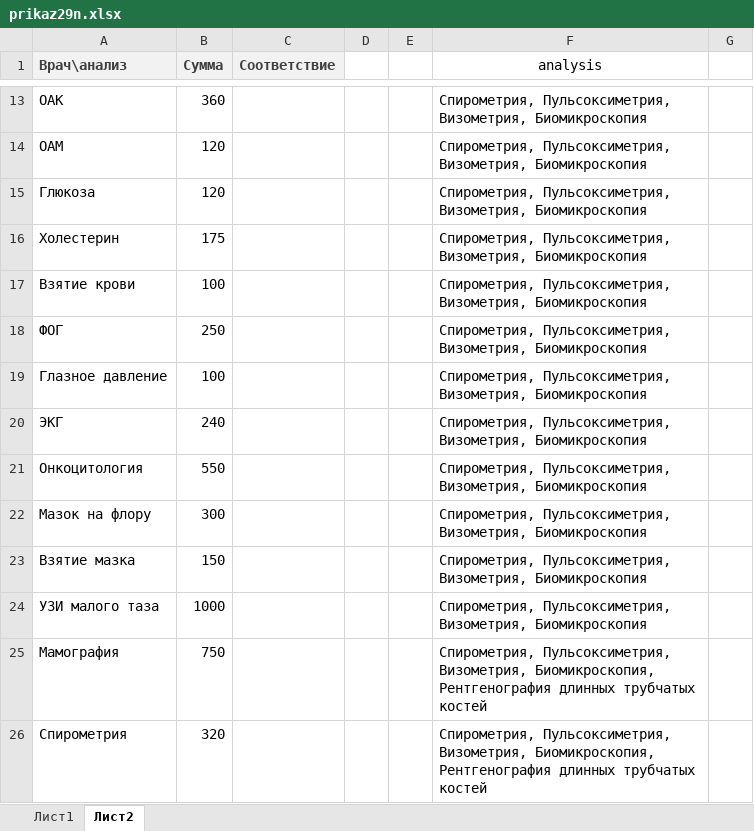
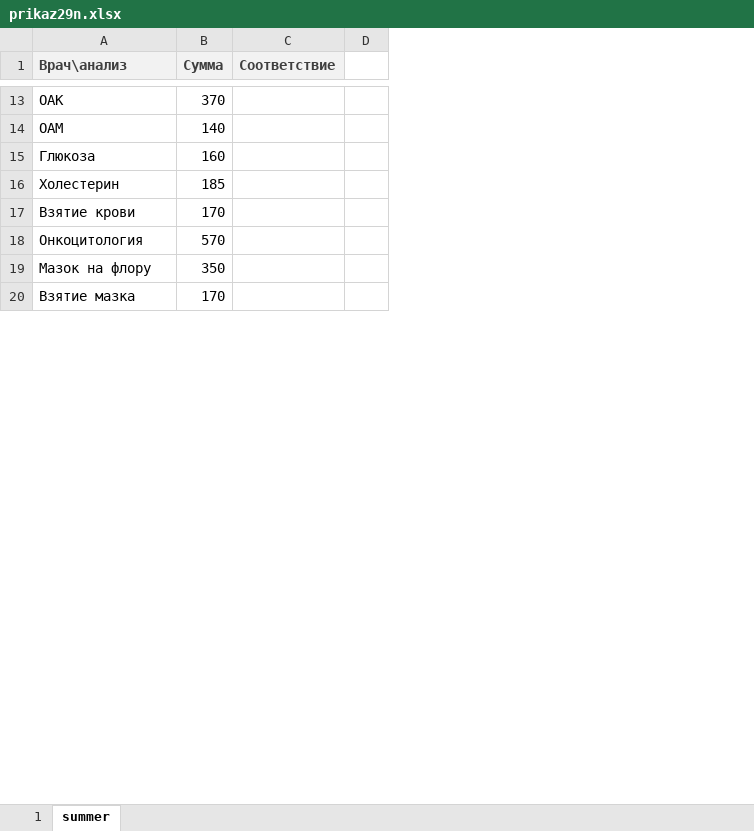
Before and after one commit to TheEvilPeas/Medoctor, an Excel workbook: search_form/input/prikaz29n.xlsx, sheet summer, drawn as a sheet; only a part is shown, gaps mark what is left out; values as stored, in another font and other column widths than the file's, no borders; removed rows and columns are numbered as before the commit, all else as after; the diff covers the shown part only; the diff names each change by its address in the sheet, - before the commit and + after, or states it on an @@ line.

```diff
--- a/search_form/input/prikaz29n.xlsx (sheet summer)
+++ b/search_form/input/prikaz29n.xlsx (sheet summer)
-sheet tab: Лист1
+sheet tab: 1
-sheet tab: Лист2
+sheet tab: summer
-column D, empty
-column E, empty
-column F (analysis), rows 13-17: all Спирометрия, Пульсоксиметрия, Визометрия, Биомикроскопия; rows 21-23: all Спирометрия, Пульсоксиметрия, Визометрия, Биомикроскопия
-column G, empty
+column D, empty
-B13 (Сумма): 360
+B13 (Сумма): 370
-B14 (Сумма): 120
+B14 (Сумма): 140
-B15 (Сумма): 120
+B15 (Сумма): 160
-B16 (Сумма): 175
+B16 (Сумма): 185
-B17 (Сумма): 100
+B17 (Сумма): 170
-row 18: ФОГ | 250 |  |  |  | Спирометрия, Пульсоксиметрия, Визометрия, Биомикроскопия
-row 19: Глазное давление | 100 |  |  |  | Спирометрия, Пульсоксиметрия, Визометрия, Биомикроскопия
-row 20: ЭКГ | 240 |  |  |  | Спирометрия, Пульсоксиметрия, Визометрия, Биомикроскопия
-B18 (Сумма): 550
+B18 (Сумма): 570
-B19 (Сумма): 300
+B19 (Сумма): 350
-B20 (Сумма): 150
+B20 (Сумма): 170
-row 24: УЗИ малого таза | 1000 |  |  |  | Спирометрия, Пульсоксиметрия, Визометрия, Биомикроскопия
-row 25: Мамография | 750 |  |  |  | Спирометрия, Пульсоксиметрия, Визометрия, Биомикроскопия, Рентгенография длинных трубчатых костей
-row 26: Спирометрия | 320 |  |  |  | Спирометрия, Пульсоксиметрия, Визометрия, Биомикроскопия, Рентгенография длинных трубчатых костей
```
Also changed, not shown: 8 added rows, 155 removed rows and 64 edited cells elsewhere in this sheet, sheet 1, 8 other files.
